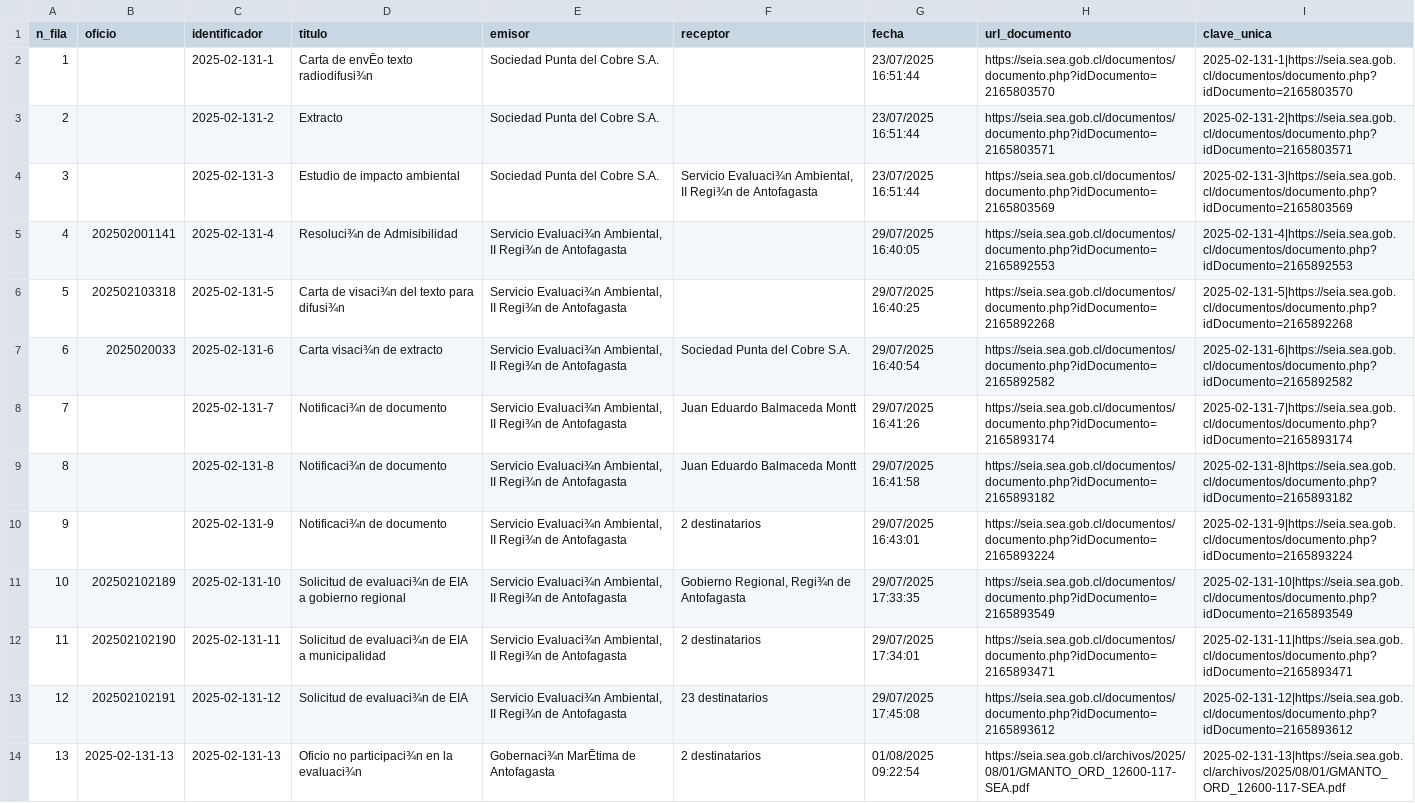
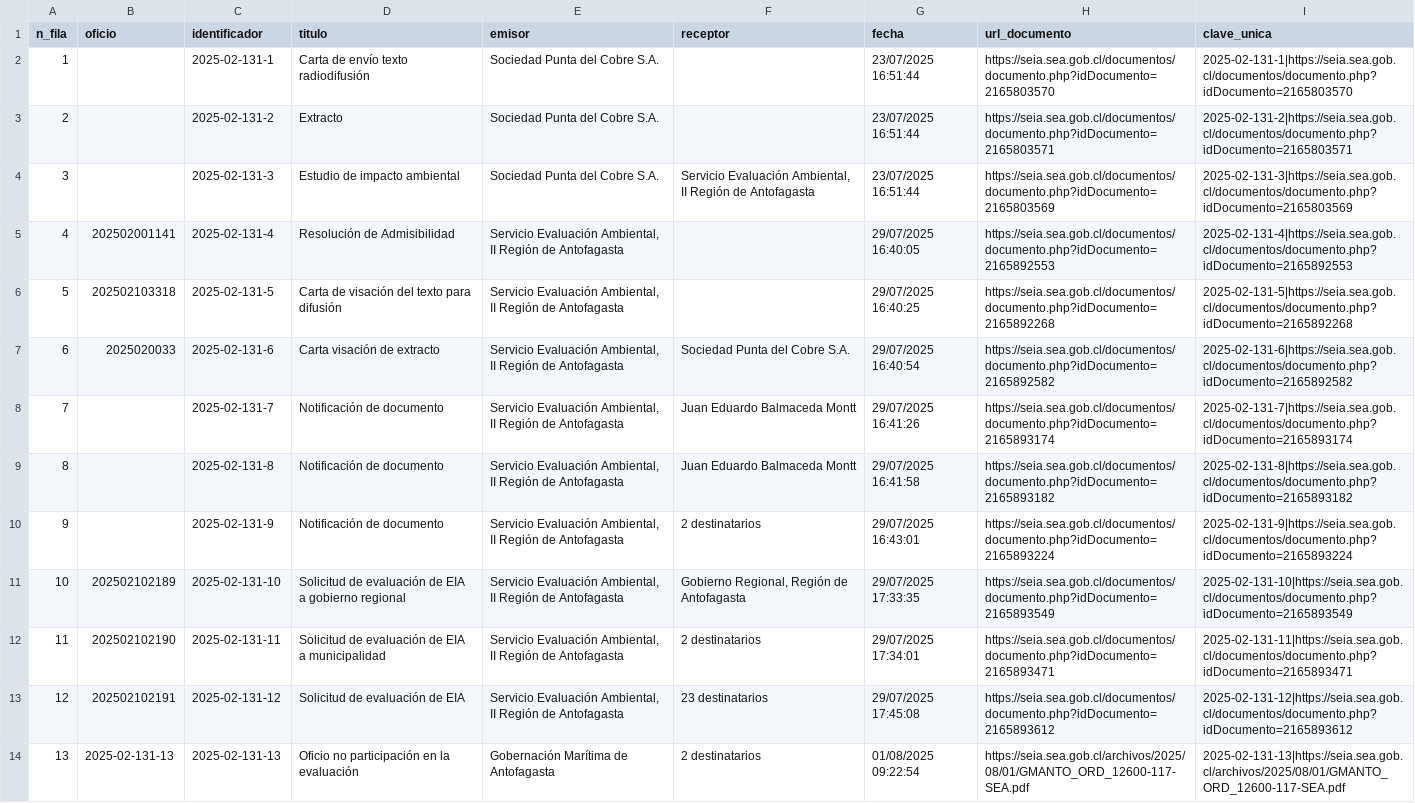
Before and after one commit to giraggio/alertascnx, a CSV file: ultimo_expediente.csv, drawn as a sheet; only a part is shown; the diff covers the shown part only; the diff names each change by its address in the sheet, - before the commit and + after, or states it on an @@ line.

```diff
--- a/ultimo_expediente.csv
+++ b/ultimo_expediente.csv
-D2 (titulo): Carta de envĒo texto radiodifusi¾n
+D2 (titulo): Carta de envío texto radiodifusión
-F4 (receptor): Servicio Evaluaci¾n Ambiental, II Regi¾n de Antofagasta
+F4 (receptor): Servicio Evaluación Ambiental, II Región de Antofagasta
-D5 (titulo): Resoluci¾n de Admisibilidad
+D5 (titulo): Resolución de Admisibilidad
-E5:E13 (emisor): Servicio Evaluaci¾n Ambiental, II Regi¾n de Antofagasta
+E5:E13 (emisor): Servicio Evaluación Ambiental, II Región de Antofagasta
-D6 (titulo): Carta de visaci¾n del texto para difusi¾n
+D6 (titulo): Carta de visación del texto para difusión
-D7 (titulo): Carta visaci¾n de extracto
+D7 (titulo): Carta visación de extracto
-D8:D10 (titulo): Notificaci¾n de documento
+D8:D10 (titulo): Notificación de documento
-D11 (titulo): Solicitud de evaluaci¾n de EIA…
+D11 (titulo): Solicitud de evaluación de EIA…
-F11 (receptor): Gobierno Regional, Regi¾n de Antofagasta
+F11 (receptor): Gobierno Regional, Región de Antofagasta
-D12 (titulo): Solicitud de evaluaci¾n de EIA…
+D12 (titulo): Solicitud de evaluación de EIA…
-D13 (titulo): Solicitud de evaluaci¾n de EIA
+D13 (titulo): Solicitud de evaluación de EIA
-D14 (titulo): Oficio no participaci¾n en la evaluaci¾n
+D14 (titulo): Oficio no participación en la evaluación
-E14 (emisor): Gobernaci¾n MarĒtima de Antofagasta
+E14 (emisor): Gobernación Marítima de Antofagasta
```
Also changed, not shown: 1 added row and 41 edited cells elsewhere in this file.
